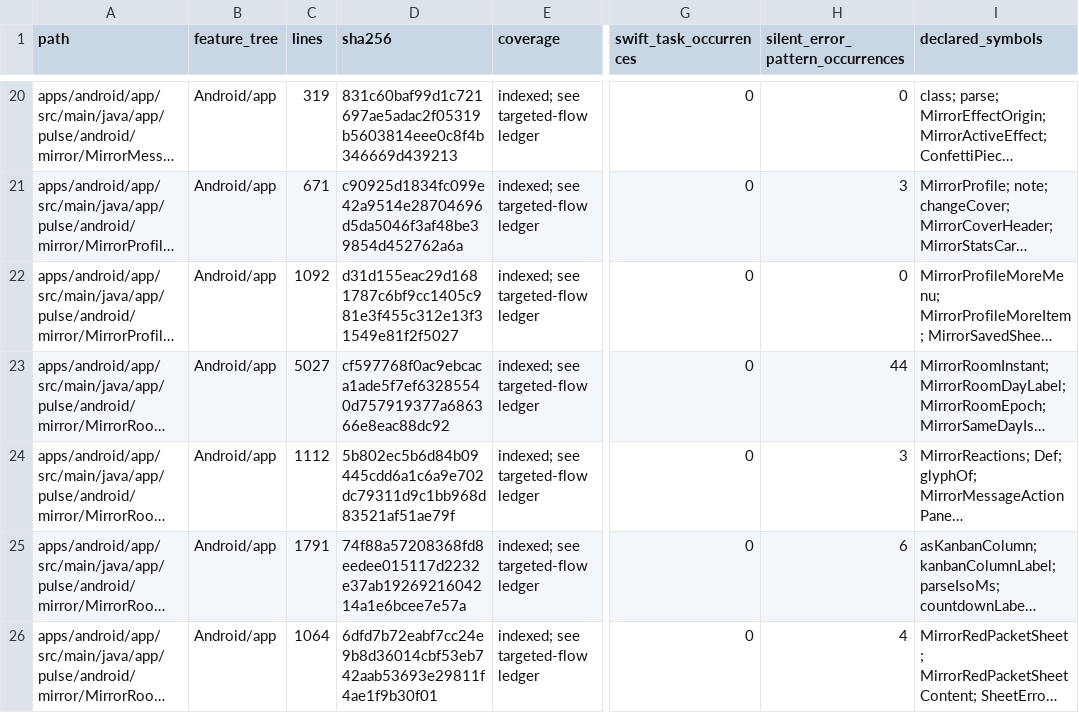
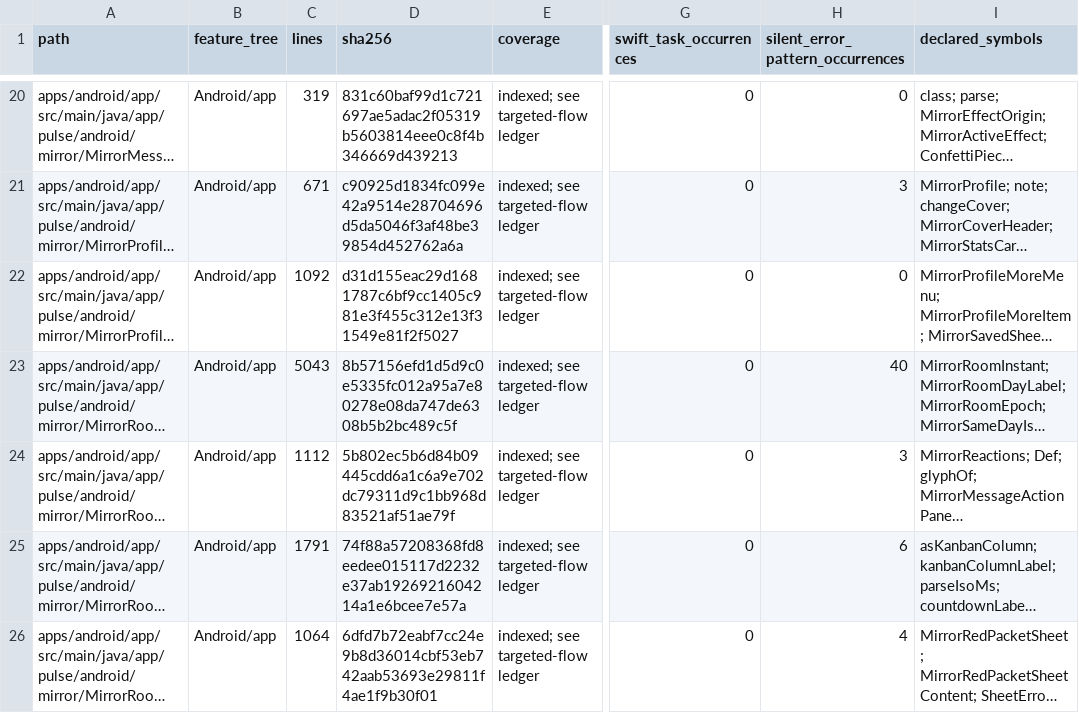
Before and after one commit to GrapseeAgency/the-mystrious-chat-app, a CSV file: docs/NATIVE-SOURCE-INVENTORY.csv, drawn as a sheet; only a part is shown, gaps mark what is left out; long unchanged cells end in …; the diff covers the shown part only; the diff names each change by its address in the sheet, - before the commit and + after, or states it on an @@ line.

```diff
--- a/docs/NATIVE-SOURCE-INVENTORY.csv
+++ b/docs/NATIVE-SOURCE-INVENTORY.csv
-C23 (lines): 5027
+C23 (lines): 5043
-D23 (sha256): cf597768f0ac9ebcaca1ade5f7ef63285540d757919377a686366e8eac88dc92
+D23 (sha256): 8b57156efd1d5d9c0e5335fc012a95a7e80278e08da747de6308b5b2bc489c5f
-H23 (silent_error_pattern_occurrences): 44
+H23 (silent_error_pattern_occurrences): 40
```
Also changed, not shown: 21 edited cells elsewhere in this file, 15 other files.
